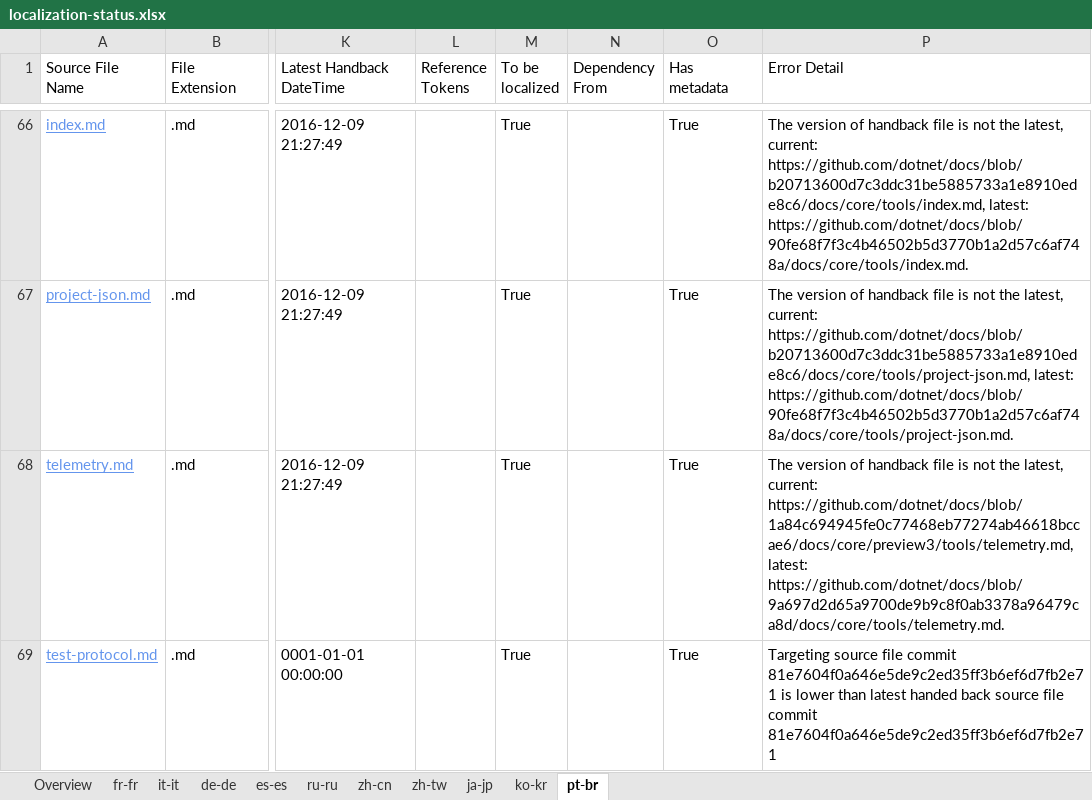
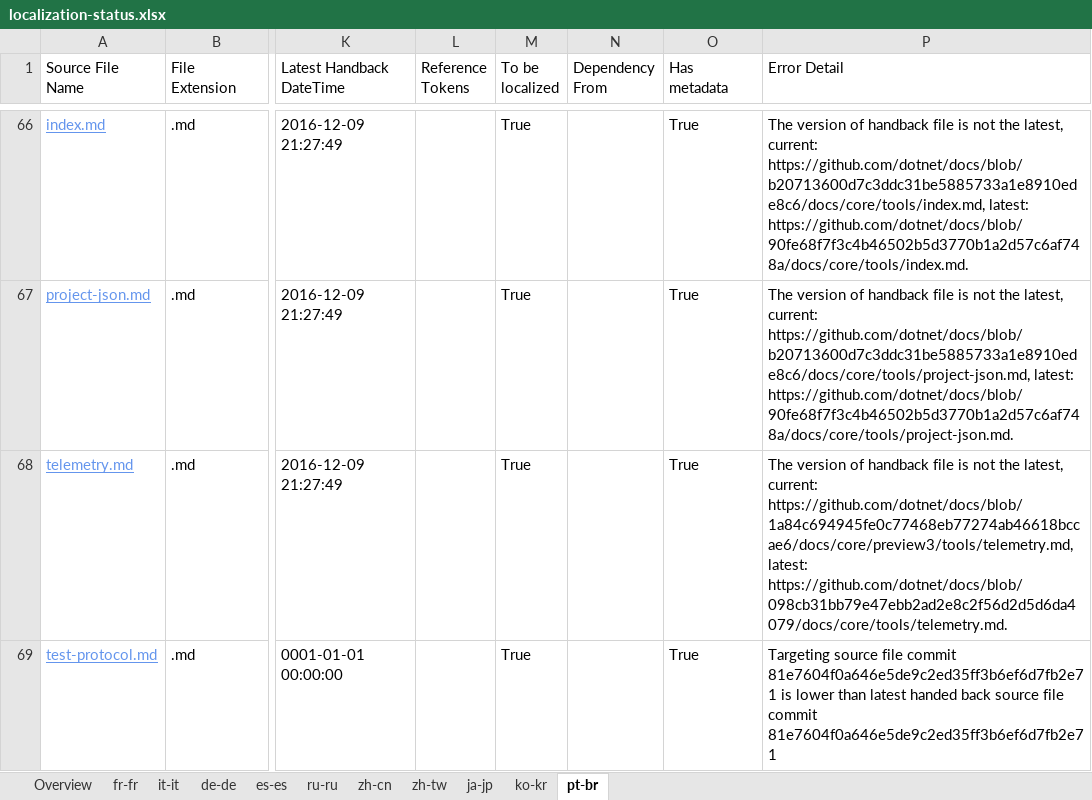
Before and after one commit to openpublishoperation/docs.handback, an Excel workbook: ol-handback/dotnet/docs/master/localization-status.xlsx, sheet pt-br, drawn as a sheet; only a part is shown, gaps mark what is left out; values as stored, in another font and other column widths than the file's, no borders; table styles not drawn; the diff covers the shown part only; the diff names each change by its address in the sheet, - before the commit and + after, or states it on an @@ line.

```diff
--- a/ol-handback/dotnet/docs/master/localization-status.xlsx (sheet pt-br)
+++ b/ol-handback/dotnet/docs/master/localization-status.xlsx (sheet pt-br)
-P68 (Error Detail): …https://github.com/dotnet/docs/blob/1a84c694945fe0c77468eb77274ab46618bccae6/docs/core/preview3/tools/telemetry.md, latest: https://github.com/dotnet/docs/blob/9a697d2d65a9700de9b9c8f0ab3378a96479ca8d/docs/core/tools/telemetry.md.
+P68 (Error Detail): …https://github.com/dotnet/docs/blob/1a84c694945fe0c77468eb77274ab46618bccae6/docs/core/preview3/tools/telemetry.md, latest: https://github.com/dotnet/docs/blob/098cb31bb79e47ebb2ad2e8c2f56d2d5d6da4079/docs/core/tools/telemetry.md.
```
Also changed, not shown: 1 added row, 1 removed row and 3 edited cells elsewhere in this sheet, sheet fr-fr, sheet it-it, sheet de-de, sheet es-es, sheet ru-ru, sheet zh-cn, 4 more sheets.
